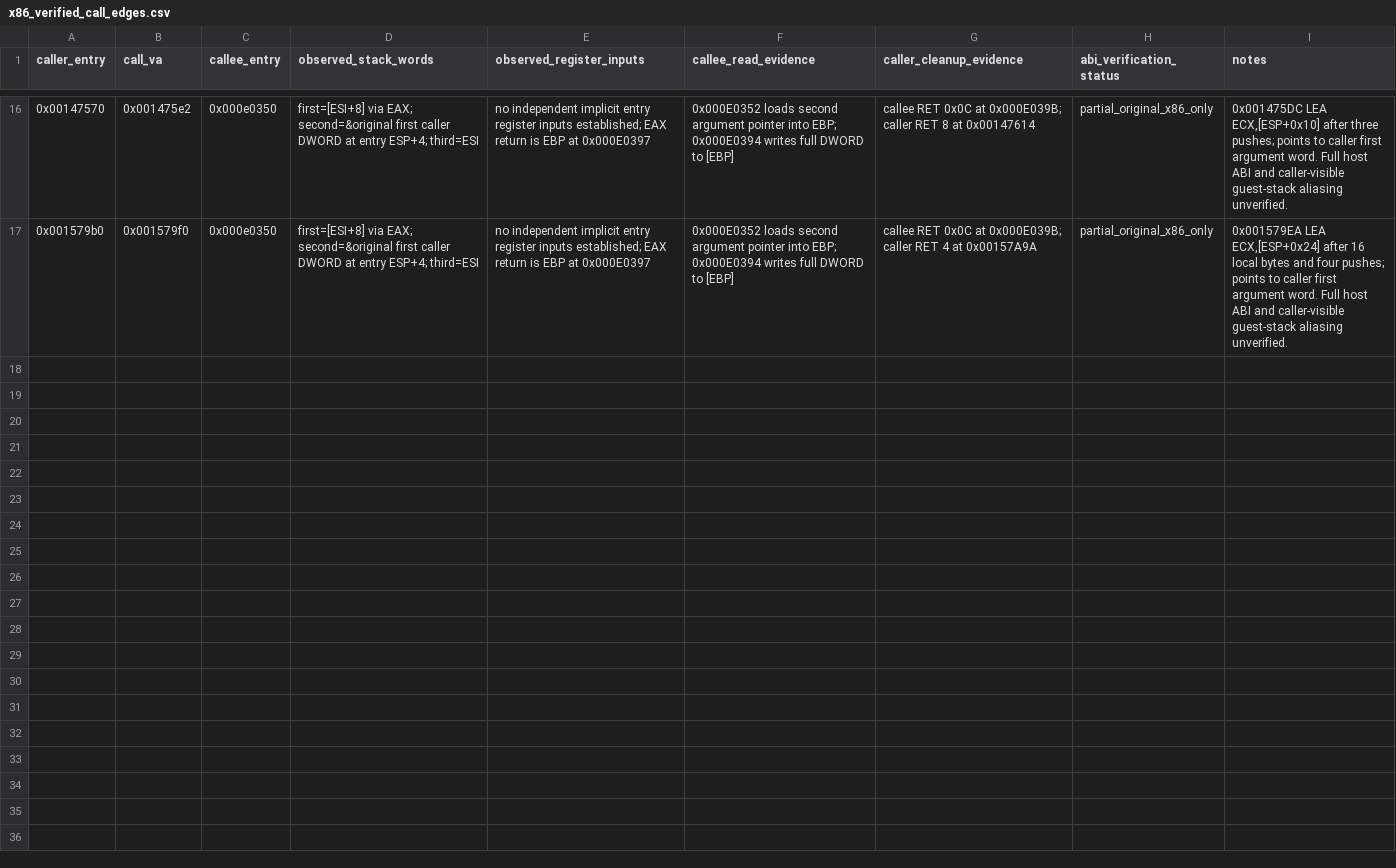
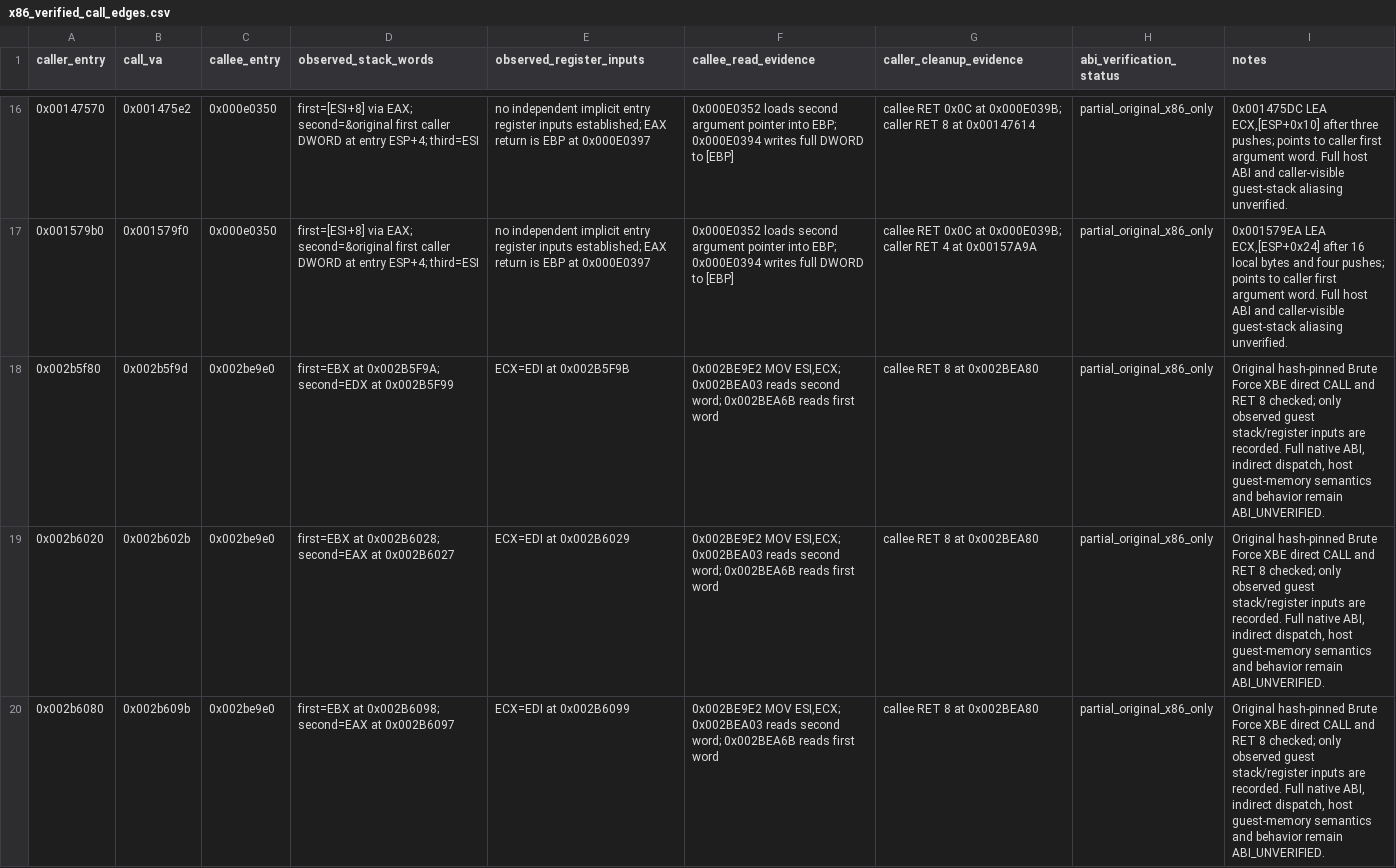
Before and after one commit to firebirdjsb/BruteForceDecomp, a CSV file: metadata/x86_verified_call_edges.csv, drawn as a sheet; only a part is shown, gaps mark what is left out; the diff covers the shown part only; the diff names each change by its address in the sheet, - before the commit and + after, or states it on an @@ line.

Commit message:
docs(x86): record six authenticated two-DWORD call edges and unresolved guest registers

```diff
--- a/metadata/x86_verified_call_edges.csv
+++ b/metadata/x86_verified_call_edges.csv
+row 18: 0x002b5f80 | 0x002b5f9d | 0x002be9e0 | first=EBX at 0x002B5F9A; second=EDX at 0x002B5F99 | ECX=EDI at 0x002B5F9B | 0x002BE9E2 MOV ESI,ECX; 0x002BEA03 reads second word; 0x002BEA6B reads first word | callee RET 8 at 0x002BEA80 | partial_original_x86_only | Original hash-pinned Brute Force XBE direct CALL and RET 8 checked; only observed guest stack/register inputs are recorded. Full native ABI, indirect dispatch, host guest-memory semantics and behavior remain ABI_UNVERIFIED.
+row 19: 0x002b6020 | 0x002b602b | 0x002be9e0 | first=EBX at 0x002B6028; second=EAX at 0x002B6027 | ECX=EDI at 0x002B6029 | 0x002BE9E2 MOV ESI,ECX; 0x002BEA03 reads second word; 0x002BEA6B reads first word | callee RET 8 at 0x002BEA80 | partial_original_x86_only | Original hash-pinned Brute Force XBE direct CALL and RET 8 checked; only observed guest stack/register inputs are recorded. Full native ABI, indirect dispatch, host guest-memory semantics and behavior remain ABI_UNVERIFIED.
+row 20: 0x002b6080 | 0x002b609b | 0x002be9e0 | first=EBX at 0x002B6098; second=EAX at 0x002B6097 | ECX=EDI at 0x002B6099 | 0x002BE9E2 MOV ESI,ECX; 0x002BEA03 reads second word; 0x002BEA6B reads first word | callee RET 8 at 0x002BEA80 | partial_original_x86_only | Original hash-pinned Brute Force XBE direct CALL and RET 8 checked; only observed guest stack/register inputs are recorded. Full native ABI, indirect dispatch, host guest-memory semantics and behavior remain ABI_UNVERIFIED.
```
Also changed, not shown: 3 added rows elsewhere in this file.
